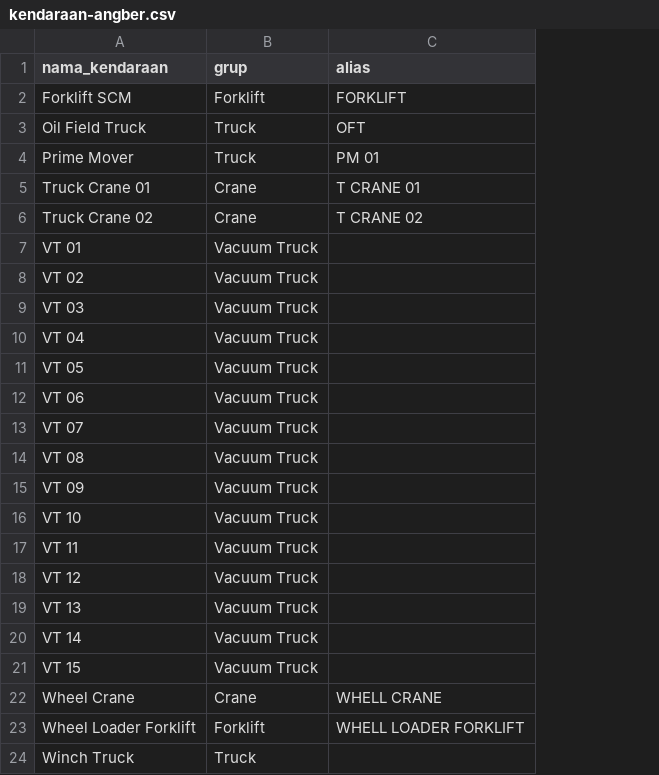
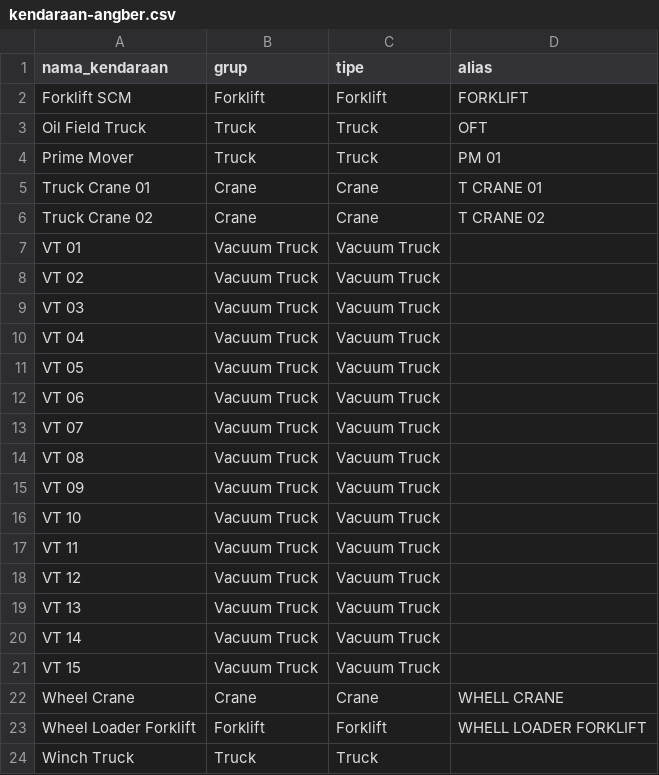
Before and after one commit to Officiel-TinkerThink/fuel-predictor, a CSV file: src/fuel_predictor/examples/kendaraan-angber.csv, drawn as a sheet; the diff names each change by its address in the sheet, - before the commit and + after, or states it on an @@ line.

```diff
--- a/src/fuel_predictor/examples/kendaraan-angber.csv
+++ b/src/fuel_predictor/examples/kendaraan-angber.csv
+column C (tipe), rows 2-24: Forklift | Truck | Truck | Crane | Crane | Vacuum Truck | Vacuum Truck | Vacuum Truck | Vacuum Truck | Vacuum Truck | Vacuum Truck | Vacuum Truck | Vacuum Truck | Vacuum Truck | Vacuum Truck | Vacuum Truck | Vacuum Truck | Vacuum Truck | Vacuum Truck | Vacuum Truck | Crane | Forklift | Truck
```
Also changed, not shown: 44 other files.
